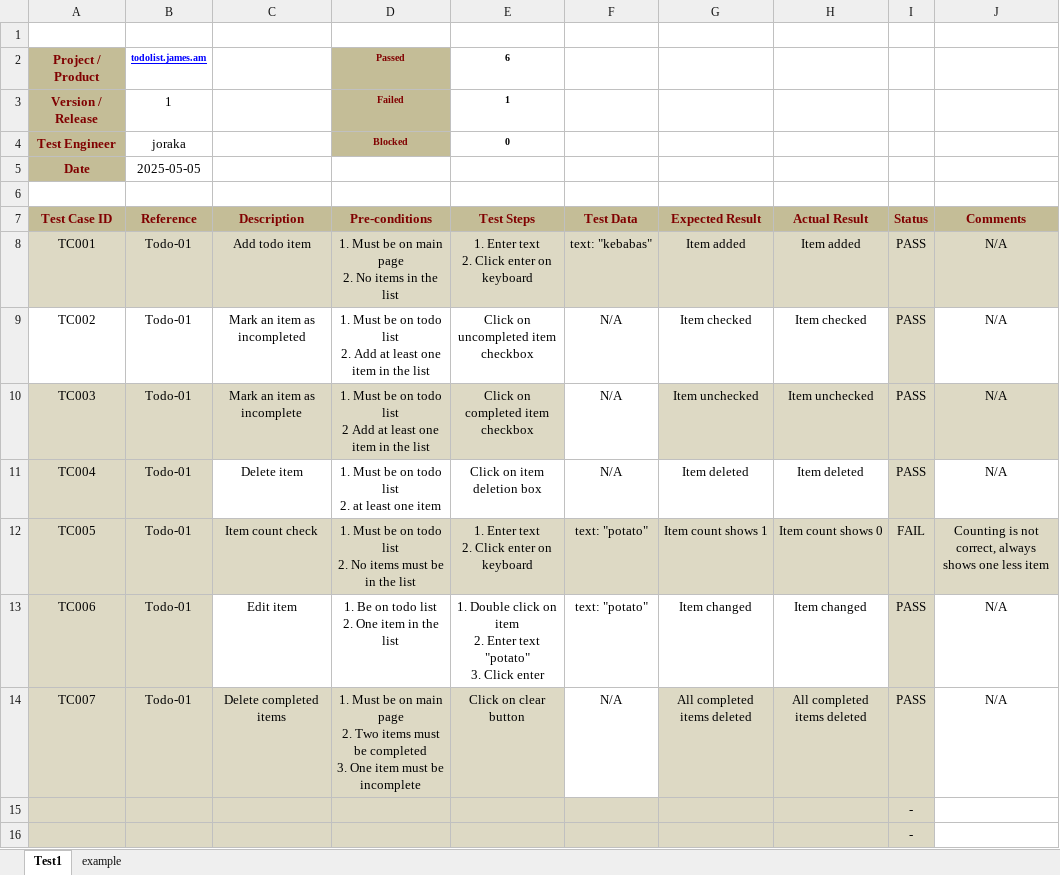
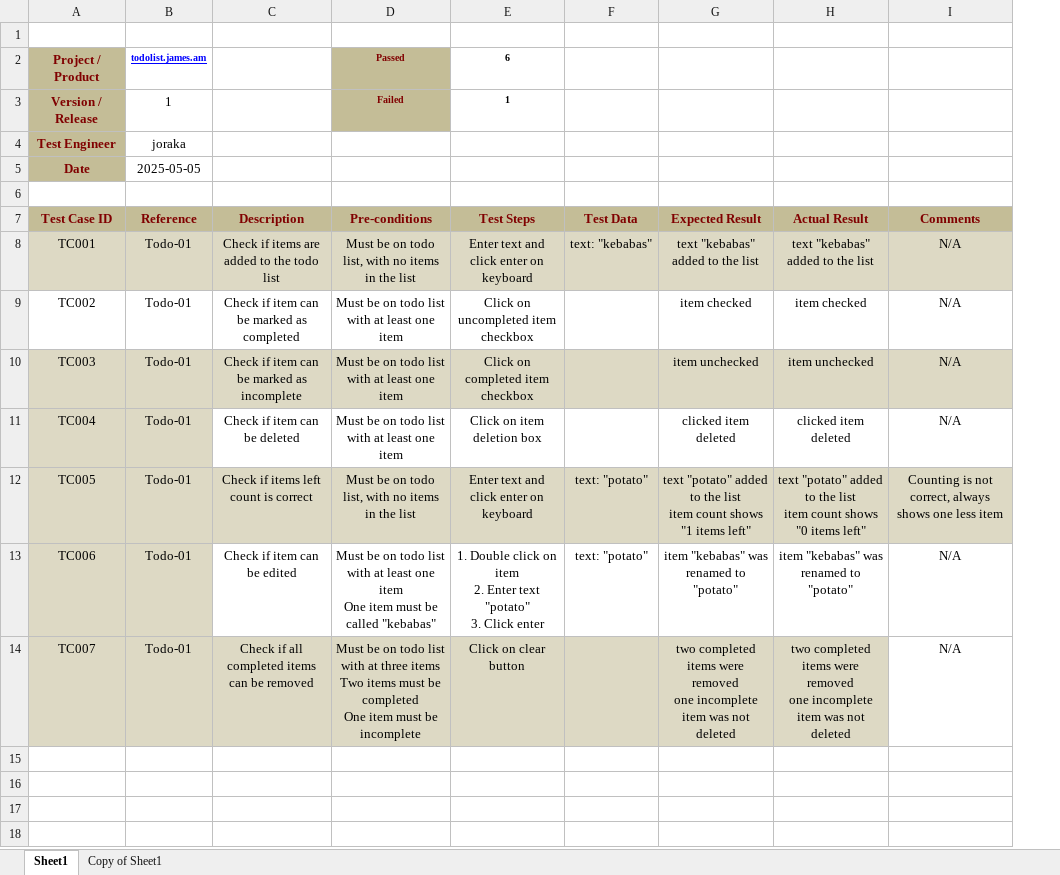
Before and after one commit to joraka/testing-tasks, an Excel workbook: homework/task2/test_scenario_1.xlsx, sheet Sheet1, drawn as a sheet; values as stored, in another font and other column widths than the file's, no borders; charts and pictures and table styles not drawn; ↵ is a line break in a cell; the diff names each change by its address in the sheet, - before the commit and + after, or states it on an @@ line.

```diff
--- a/homework/task2/test_scenario_1.xlsx (sheet Sheet1)
+++ b/homework/task2/test_scenario_1.xlsx (sheet Sheet1)
-sheet tab: Test1
+sheet tab: Sheet1
-sheet tab: example
+sheet tab: Copy of Sheet1
-column I (Status), rows 8-14: PASS | PASS | PASS | PASS | FAIL | PASS | PASS
-D4 (Pre-conditions): Blocked
+D4 (Pre-conditions): (empty)
-D4 fill: #C4BD97
+D4 fill: none
-E4 (Test Steps): 0
+E4 (Test Steps): (empty)
-C8 (Description): Add todo item
+C8 (Description): Check if items are added to the todo list
-D8 (Pre-conditions): 1. Must be on main page ↵ 2. No items in…
+D8 (Pre-conditions): Must be on todo list, with no items in…
-E8 (Test Steps): 1. Enter text ↵ 2. Click enter on keyboard
+E8 (Test Steps): Enter text and click enter on keyboard
-G8 (Expected Result): Item added
+G8 (Expected Result): text "kebabas" added to the list
-H8 (Actual Result): Item added
+H8 (Actual Result): text "kebabas" added to the list
-C9 (Description): Mark an item as incompleted
+C9 (Description): Check if item can be marked as completed
-D9 (Pre-conditions): 1. Must be on todo list ↵ 2. Add at least one item in the list
+D9 (Pre-conditions): Must be on todo list with at least one item
-F9:F11 (Test Data): N/A
+F9:F11 (Test Data): (empty)
-G9 (Expected Result): Item checked
+G9 (Expected Result): item checked
-H9 (Actual Result): Item checked
+H9 (Actual Result): item checked
-C10 (Description): Mark an item as incomplete
+C10 (Description): Check if item can be marked as incomplete
-D10 (Pre-conditions): 1. Must be on todo list ↵ 2 Add at least one item in the list
+D10 (Pre-conditions): Must be on todo list with at least one item
-F10 fill: none
+F10 fill: #DDD9C4
-G10 (Expected Result): Item unchecked
+G10 (Expected Result): item unchecked
-H10 (Actual Result): Item unchecked
+H10 (Actual Result): item unchecked
-C11 (Description): Delete item
+C11 (Description): Check if item can be deleted
-D11 (Pre-conditions): 1. Must be on todo list ↵ 2. at least one item
+D11 (Pre-conditions): Must be on todo list with at least one item
-G11 (Expected Result): Item deleted
+G11 (Expected Result): clicked item deleted
-H11 (Actual Result): Item deleted
+H11 (Actual Result): clicked item deleted
-C12 (Description): Item count check
+C12 (Description): Check if items left count is correct
-D12 (Pre-conditions): 1. Must be on todo list ↵ 2. No items must be in the…
+D12 (Pre-conditions): Must be on todo list, with no items in the…
-E12 (Test Steps): 1. Enter text ↵ 2. Click enter on keyboard
+E12 (Test Steps): Enter text and click enter on keyboard
-G12 (Expected Result): Item count shows 1
+G12 (Expected Result): text "potato" added to the list ↵ item count shows "1 items left"
-H12 (Actual Result): Item count shows 0
+H12 (Actual Result): text "potato" added to the list ↵ item count shows "0 items left"
-C13 (Description): Edit item
+C13 (Description): Check if item can be edited
-D13 (Pre-conditions): 1. Be on todo list ↵ 2. One item in the list
+D13 (Pre-conditions): Must be on todo list with at least one item ↵ One item must be called "kebabas"
-G13 (Expected Result): Item changed
+G13 (Expected Result): item "kebabas" was renamed to "potato"
-H13 (Actual Result): Item changed
+H13 (Actual Result): item "kebabas" was renamed to "potato"
-C14 (Description): Delete completed items
+C14 (Description): Check if all completed items can be removed
-D14 (Pre-conditions): 1. Must be on main page ↵ 2. Two items must be completed ↵ 3. One item…
+D14 (Pre-conditions): Must be on todo list with at three items ↵ Two items must be completed ↵ One item…
-F14 (Test Data): N/A
+F14 (Test Data): (empty)
-F14 fill: none
+F14 fill: #DDD9C4
-G14 (Expected Result): All completed items deleted
+G14 (Expected Result): two completed items were removed ↵ one incomplete item was not deleted
-H14 (Actual Result): All completed items deleted
+H14 (Actual Result): two completed items were removed ↵ one incomplete item was not deleted
-row 15:  |  |  |  |  |  |  |  | -
-row 16:  |  |  |  |  |  |  |  | -
```
Also changed, not shown: formulas that keep their value, 1 other file.
